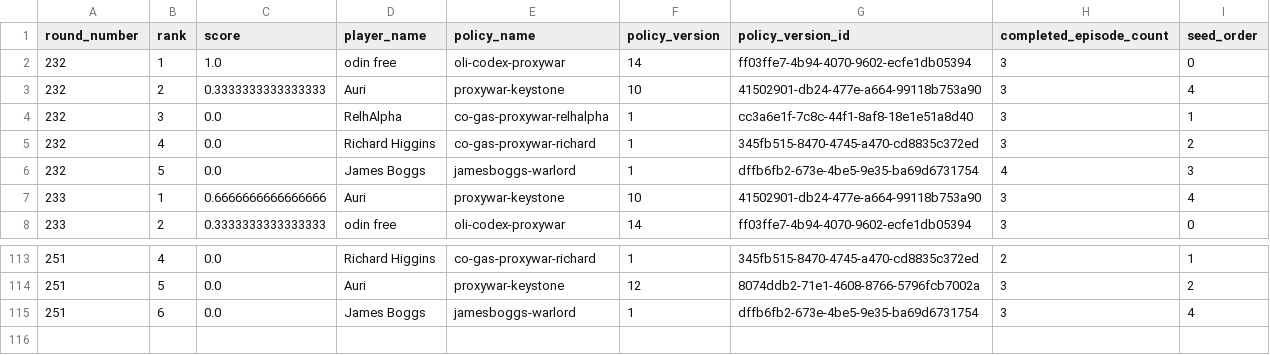
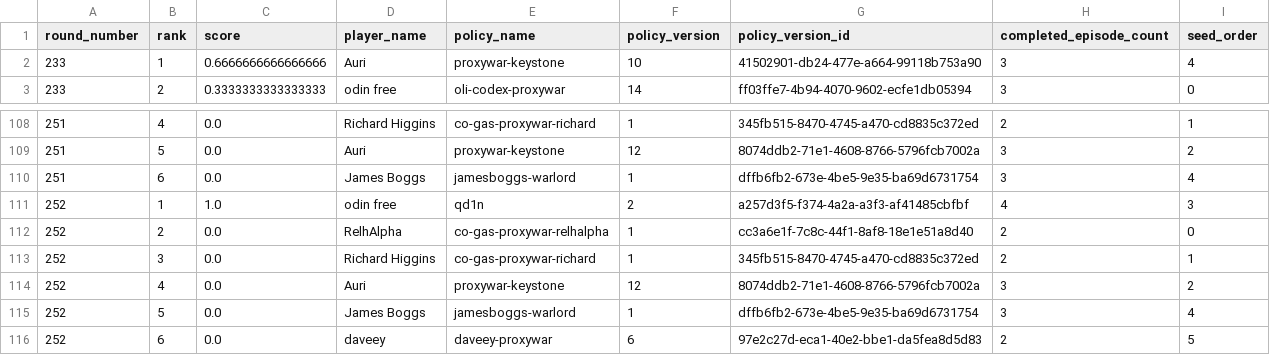
Before and after one commit to welttowelt/proxywar-coworld-starter, a CSV file: data/analysis/round_standings.csv, drawn as a sheet; only a part is shown, gaps mark what is left out; removed rows and columns are numbered as before the commit, all else as after; the diff names each change by its address in the sheet, - before the commit and + after, or states it on an @@ line.

Commit message:
Refresh Proxy War dashboard data

```diff
--- a/data/analysis/round_standings.csv
+++ b/data/analysis/round_standings.csv
-row 2: 232 | 1 | 1.0 | odin free | oli-codex-proxywar | 14 | ff03ffe7-4b94-4070-9602-ecfe1db05394 | 3 | 0
-row 3: 232 | 2 | 0.3333333333333333 | Auri | proxywar-keystone | 10 | 41502901-db24-477e-a664-99118b753a90 | 3 | 4
-row 4: 232 | 3 | 0.0 | RelhAlpha | co-gas-proxywar-relhalpha | 1 | cc3a6e1f-7c8c-44f1-8af8-18e1e51a8d40 | 3 | 1
-row 5: 232 | 4 | 0.0 | Richard Higgins | co-gas-proxywar-richard | 1 | 345fb515-8470-4745-a470-cd8835c372ed | 3 | 2
-row 6: 232 | 5 | 0.0 | James Boggs | jamesboggs-warlord | 1 | dffb6fb2-673e-4be5-9e35-ba69d6731754 | 4 | 3
+row 111: 252 | 1 | 1.0 | odin free | qd1n | 2 | a257d3f5-f374-4a2a-a3f3-af41485cbfbf | 4 | 3
+row 112: 252 | 2 | 0.0 | RelhAlpha | co-gas-proxywar-relhalpha | 1 | cc3a6e1f-7c8c-44f1-8af8-18e1e51a8d40 | 2 | 0
+row 113: 252 | 3 | 0.0 | Richard Higgins | co-gas-proxywar-richard | 1 | 345fb515-8470-4745-a470-cd8835c372ed | 2 | 1
+row 114: 252 | 4 | 0.0 | Auri | proxywar-keystone | 12 | 8074ddb2-71e1-4608-8766-5796fcb7002a | 3 | 2
+row 115: 252 | 5 | 0.0 | James Boggs | jamesboggs-warlord | 1 | dffb6fb2-673e-4be5-9e35-ba69d6731754 | 3 | 4
+row 116: 252 | 6 | 0.0 | daveey | daveey-proxywar | 6 | 97e2c27d-eca1-40e2-bbe1-da5fea8d5d83 | 2 | 5
```
Also changed, not shown: data/analysis/ffa_dominance_trend.csv, data/analysis/ffa_phase_profile.csv, 40 other files.
